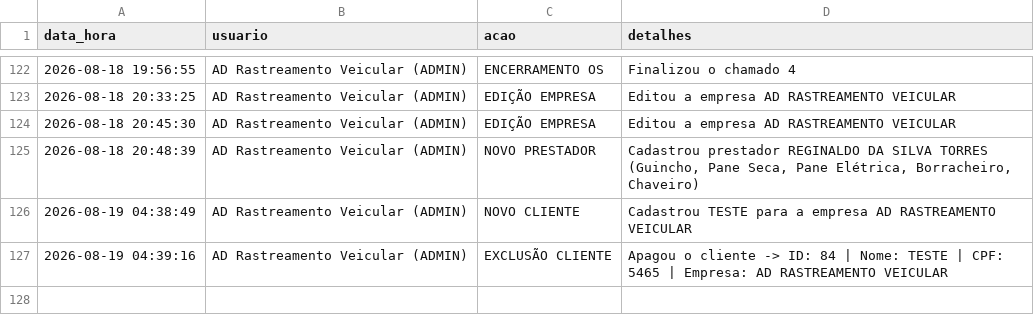
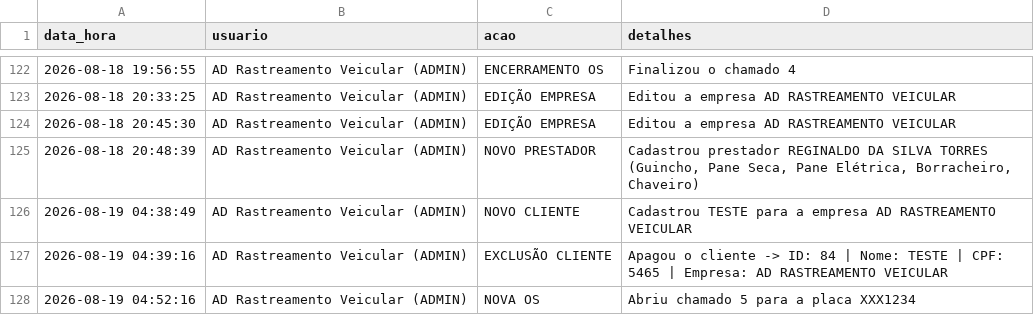
Before and after one commit to adrastreamentos/ad-central, a CSV file: AD_Assistencia/banco_logs.csv, drawn as a sheet; only a part is shown, gaps mark what is left out.

Commit message:
🔥 Auto-salvamento: AD_Assistencia/banco_logs.csv

```diff
--- a/AD_Assistencia/banco_logs.csv
+++ b/AD_Assistencia/banco_logs.csv
@@ -127 +127,2 @@ data_hora,usuario,acao,detalhes
 2026-08-19 04:39:16,AD Rastreamento Veicular (ADMIN),EXCLUSÃO CLIENTE,Apagou o cliente -> ID: 84 | Nome: TESTE | CPF: 5465 | Empresa: AD RASTREAMENTO VEICULAR
+2026-08-19 04:52:16,AD Rastreamento Veicular (ADMIN),NOVA OS,Abriu chamado 5 para a placa XXX1234
```
